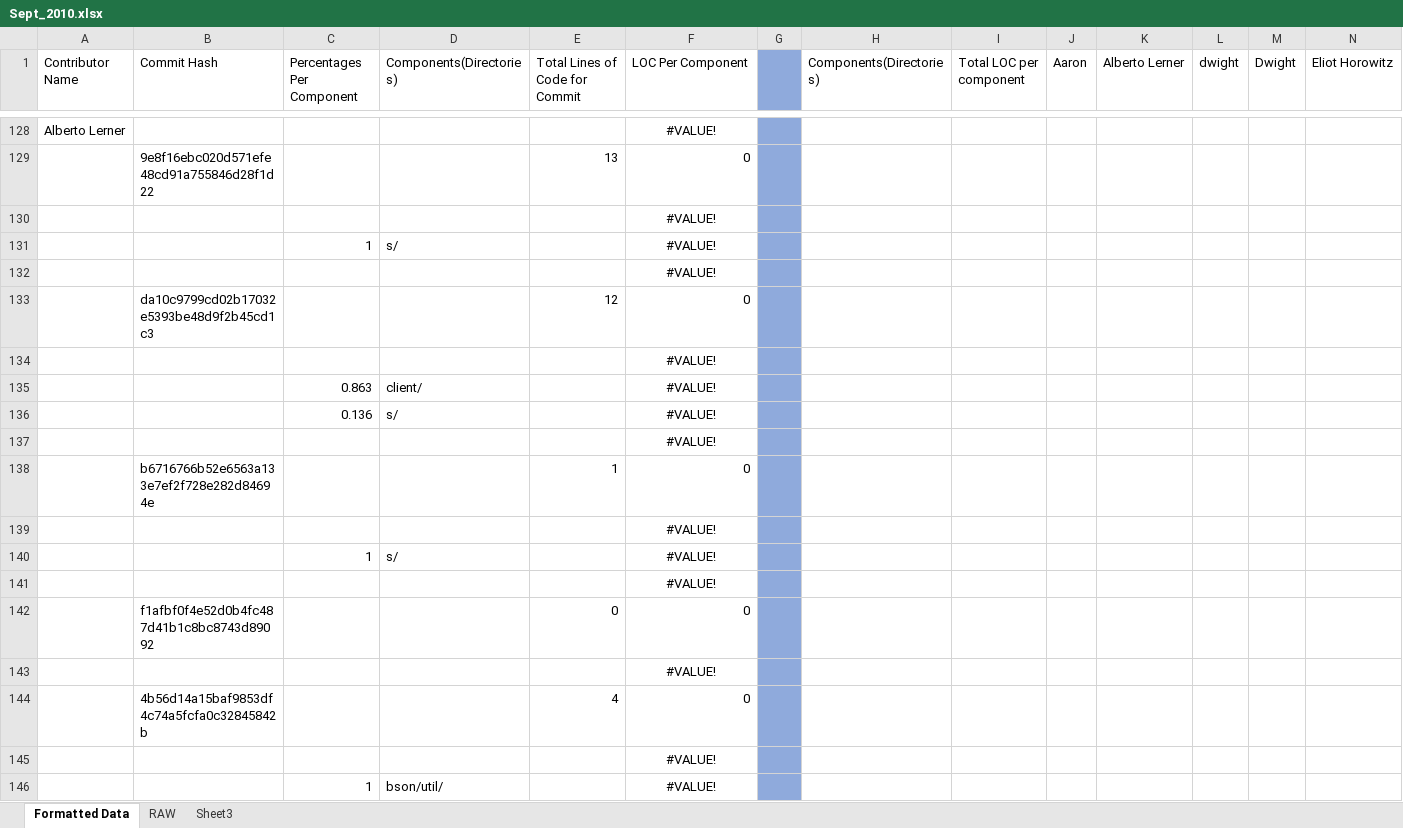
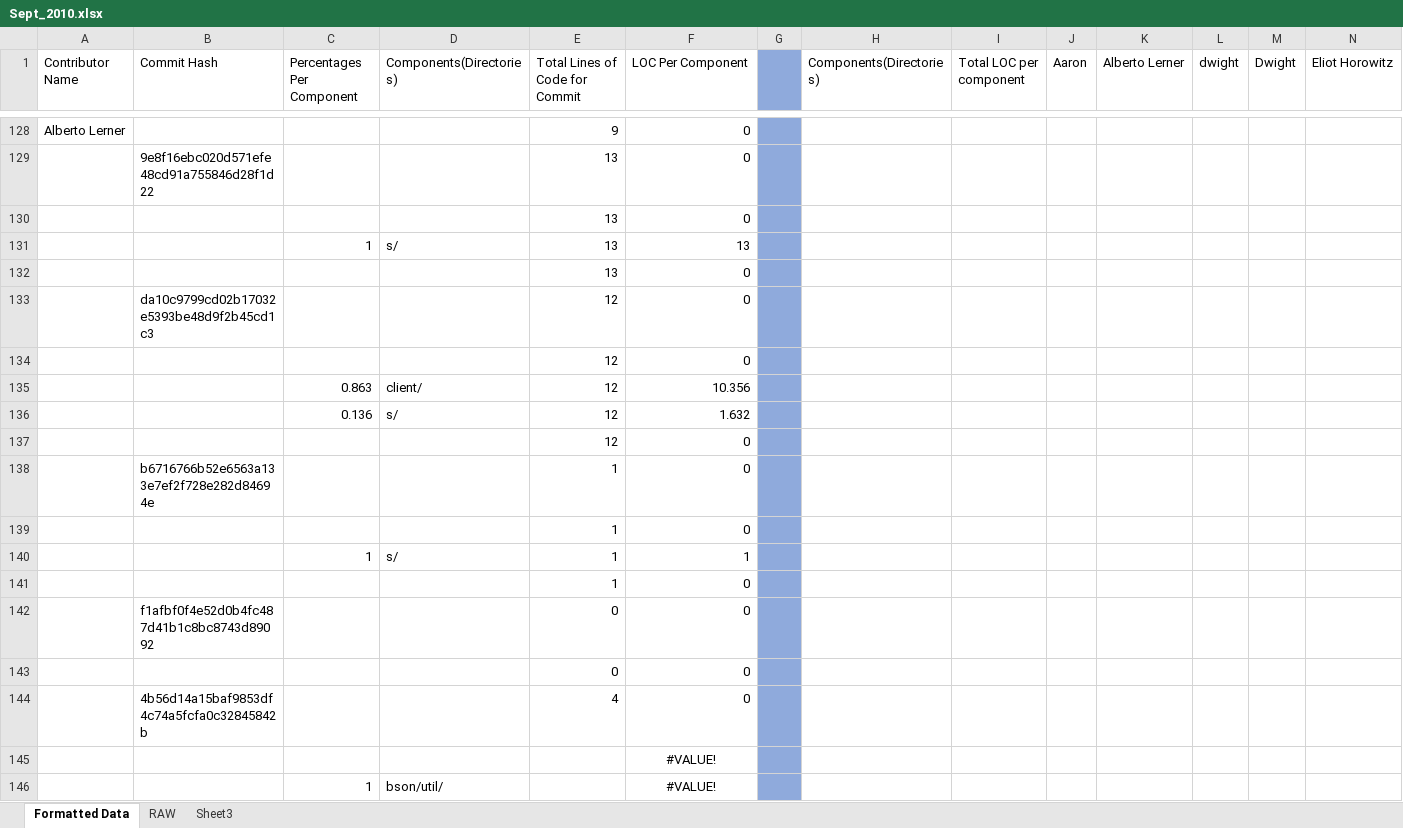
Before and after one commit to alexbrylov1994/OpenSoftwareResearch, an Excel workbook: Git_Hub_Data_Excel/Sept_2010.xlsx, sheet Formatted Data, drawn as a sheet; only a part is shown, gaps mark what is left out; values as stored, in another font and other column widths than the file's, no borders; removed rows and columns are numbered as before the commit, all else as after; rows hold the shown columns only; the diff covers the shown part only; the diff names each change by its address in the sheet, - before the commit and + after, or states it on an @@ line.

Commit message:
a commit

```diff
--- a/Git_Hub_Data_Excel/Sept_2010.xlsx (sheet Formatted Data)
+++ b/Git_Hub_Data_Excel/Sept_2010.xlsx (sheet Formatted Data)
-E128 (Total Lines of Code for Commit): (empty)
+E128 (Total Lines of Code for Commit): 9
-F128 (LOC Per Component): #VALUE!
+F128 (LOC Per Component): 0
-F128 alignment: center
+F128 alignment: right
-row 130:  |  |  |  |  | #VALUE!
-row 131:  |  | 1 | s/ |  | #VALUE!
-row 132:  |  |  |  |  | #VALUE!
+row 130:  |  |  |  | 13 | 0
+row 131:  |  | 1 | s/ | 13 | 13
+row 132:  |  |  |  | 13 | 0
-row 134:  |  |  |  |  | #VALUE!
-row 135:  |  | 0.863 | client/ |  | #VALUE!
-row 136:  |  | 0.136 | s/ |  | #VALUE!
-row 137:  |  |  |  |  | #VALUE!
+row 134:  |  |  |  | 12 | 0
+row 135:  |  | 0.863 | client/ | 12 | 10.356
+row 136:  |  | 0.136 | s/ | 12 | 1.632
+row 137:  |  |  |  | 12 | 0
-row 139:  |  |  |  |  | #VALUE!
-row 140:  |  | 1 | s/ |  | #VALUE!
-row 141:  |  |  |  |  | #VALUE!
+row 139:  |  |  |  | 1 | 0
+row 140:  |  | 1 | s/ | 1 | 1
+row 141:  |  |  |  | 1 | 0
-row 143:  |  |  |  |  | #VALUE!
+row 143:  |  |  |  | 0 | 0
```
Also changed, not shown: 74 added rows, 74 removed rows, 64 edited cells and cell formats elsewhere in this sheet, Git_Hub_Data_Excel/March_2010.xlsx, Template.xlsx, 10 other files.
